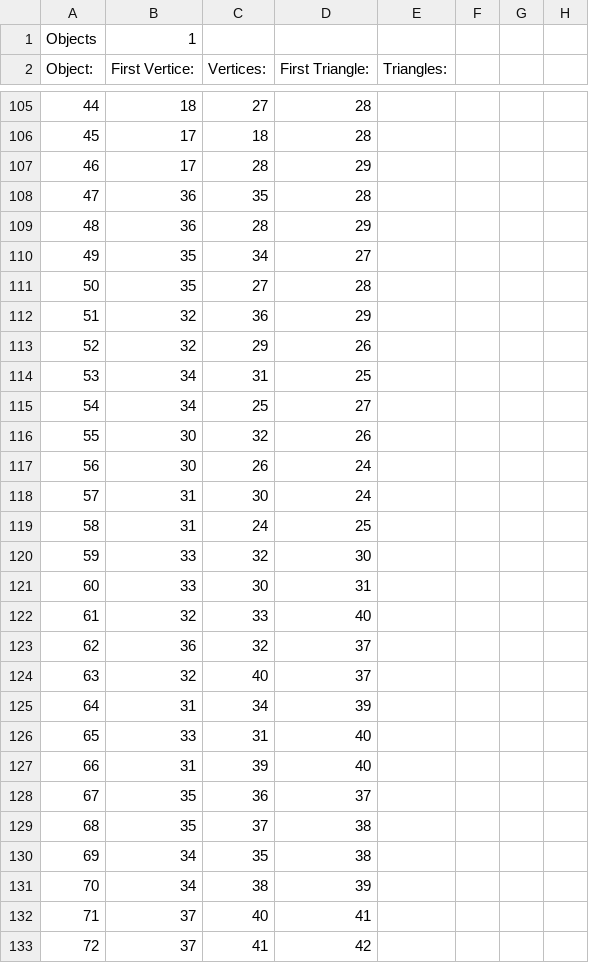
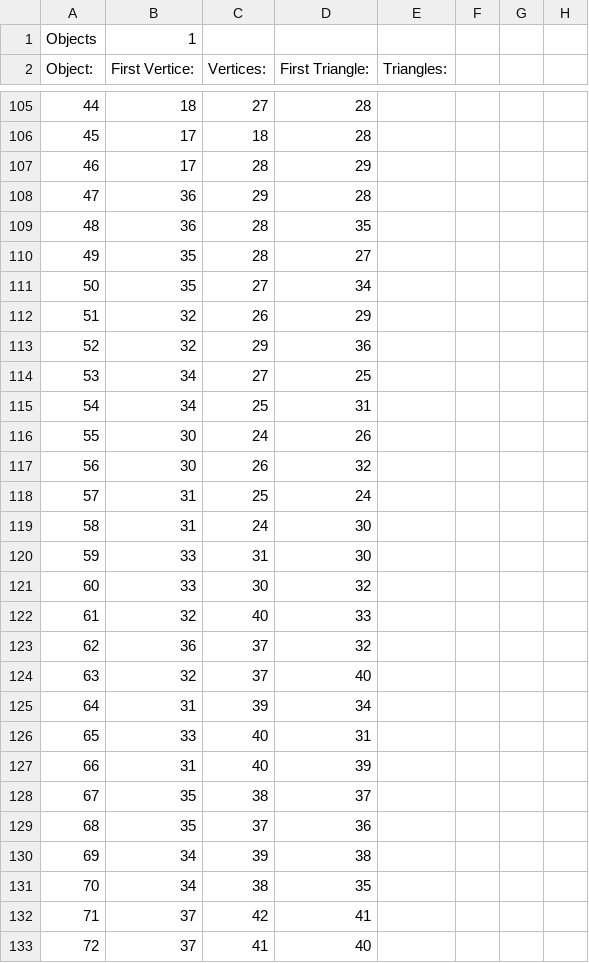
Before and after one commit to pokemon4ik2008/py-airfoil, a CSV file: trunk/data/models/cockpit/Plane.001.csv, drawn as a sheet; only a part is shown, gaps mark what is left out; the diff covers the shown part only; the diff names each change by its address in the sheet, - before the commit and + after, or states it on an @@ line.

```diff
--- a/trunk/data/models/cockpit/Plane.001.csv
+++ b/trunk/data/models/cockpit/Plane.001.csv
-C108 (Vertices:): 35
+C108 (Vertices:): 29
-D109 (First Triangle:): 29
+D109 (First Triangle:): 35
-C110 (Vertices:): 34
+C110 (Vertices:): 28
-D111 (First Triangle:): 28
+D111 (First Triangle:): 34
-C112 (Vertices:): 36
+C112 (Vertices:): 26
-D113 (First Triangle:): 26
+D113 (First Triangle:): 36
-C114 (Vertices:): 31
+C114 (Vertices:): 27
-D115 (First Triangle:): 27
+D115 (First Triangle:): 31
-C116 (Vertices:): 32
+C116 (Vertices:): 24
-D117 (First Triangle:): 24
+D117 (First Triangle:): 32
-C118 (Vertices:): 30
+C118 (Vertices:): 25
-D119 (First Triangle:): 25
+D119 (First Triangle:): 30
-C120 (Vertices:): 32
+C120 (Vertices:): 31
-D121 (First Triangle:): 31
+D121 (First Triangle:): 32
-C122 (Vertices:): 33
+C122 (Vertices:): 40
-D122 (First Triangle:): 40
+D122 (First Triangle:): 33
-C123 (Vertices:): 32
+C123 (Vertices:): 37
-D123 (First Triangle:): 37
+D123 (First Triangle:): 32
-C124 (Vertices:): 40
+C124 (Vertices:): 37
-D124 (First Triangle:): 37
+D124 (First Triangle:): 40
-C125 (Vertices:): 34
+C125 (Vertices:): 39
-D125 (First Triangle:): 39
+D125 (First Triangle:): 34
-C126 (Vertices:): 31
+C126 (Vertices:): 40
-D126 (First Triangle:): 40
+D126 (First Triangle:): 31
-C127 (Vertices:): 39
+C127 (Vertices:): 40
-D127 (First Triangle:): 40
+D127 (First Triangle:): 39
-C128 (Vertices:): 36
+C128 (Vertices:): 38
-D129 (First Triangle:): 38
+D129 (First Triangle:): 36
-C130 (Vertices:): 35
+C130 (Vertices:): 39
-D131 (First Triangle:): 39
+D131 (First Triangle:): 35
-C132 (Vertices:): 40
+C132 (Vertices:): 42
-D133 (First Triangle:): 42
+D133 (First Triangle:): 40
```
Also changed, not shown: 24 edited cells elsewhere in this file, 12 other files.
